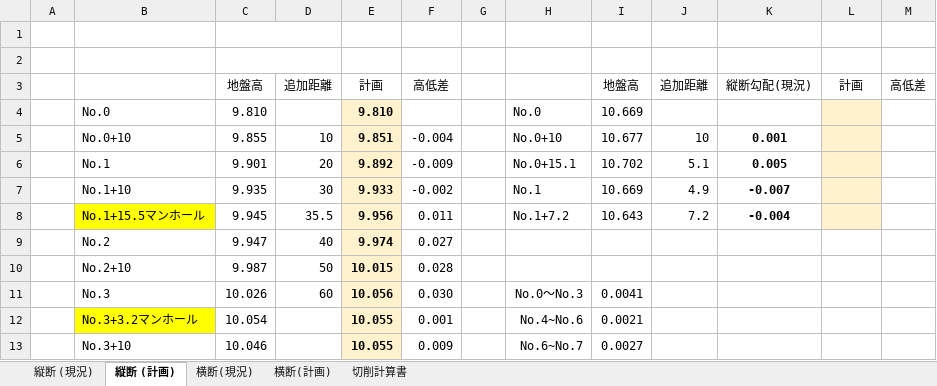
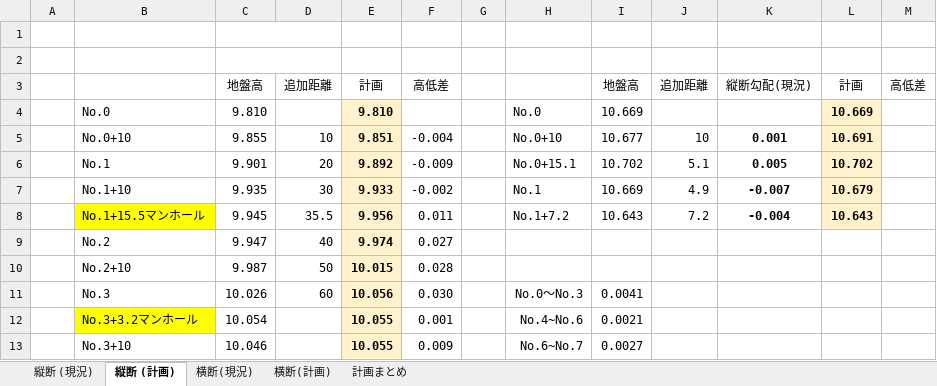
Before and after one commit to YuujiKamura/csv_to_dxf, an Excel workbook: data/計画.xlsx, sheet 縦断 (計画), drawn as a sheet; only a part is shown; values as stored, in another font and other column widths than the file's, no borders; the diff names each change by its address in the sheet, - before the commit and + after, or states it on an @@ line.

```diff
--- a/data/計画.xlsx (sheet 縦断 (計画))
+++ b/data/計画.xlsx (sheet 縦断 (計画))
-sheet tab: 切削計算書
+sheet tab: 計画まとめ
-L4: (empty)
+L4: 10.669
-L5: (empty)
+L5: 10.691
-L6: (empty)
+L6: 10.702
-L7: (empty)
+L7: 10.679
-L8: (empty)
+L8: 10.643
```
Also changed, not shown: sheet 計画まとめ, sheet 横断(計画), formulas that keep their value.
